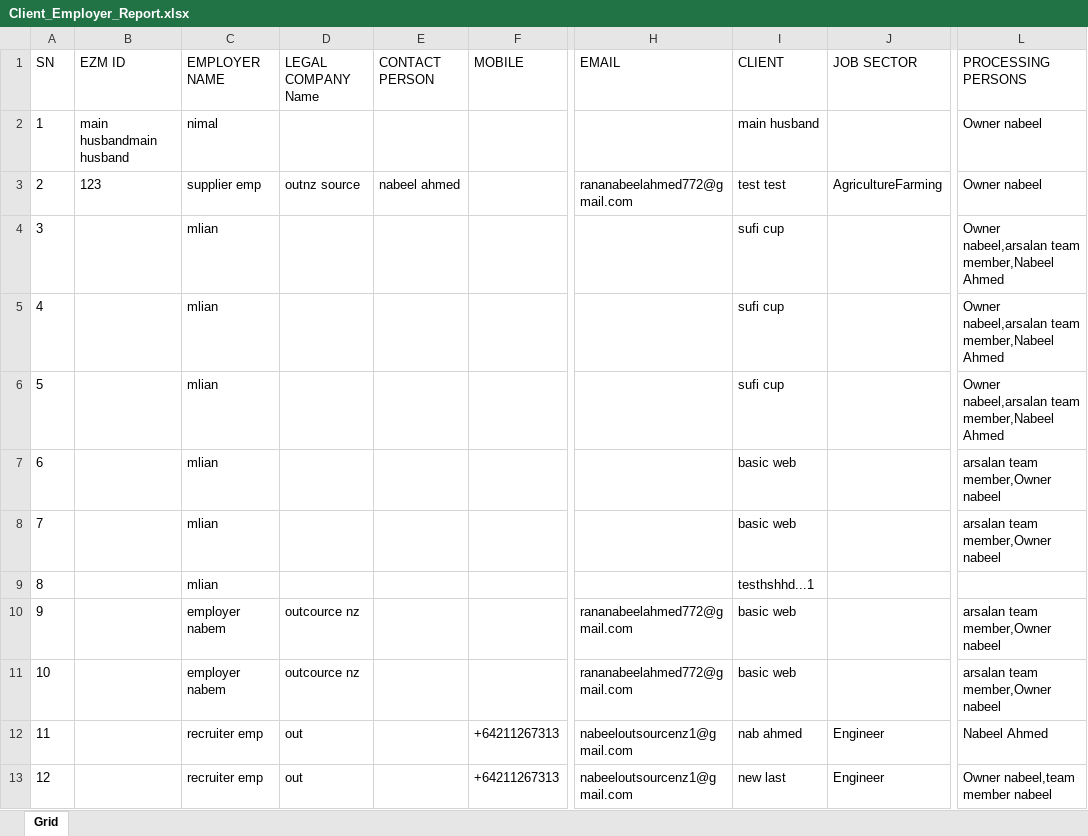
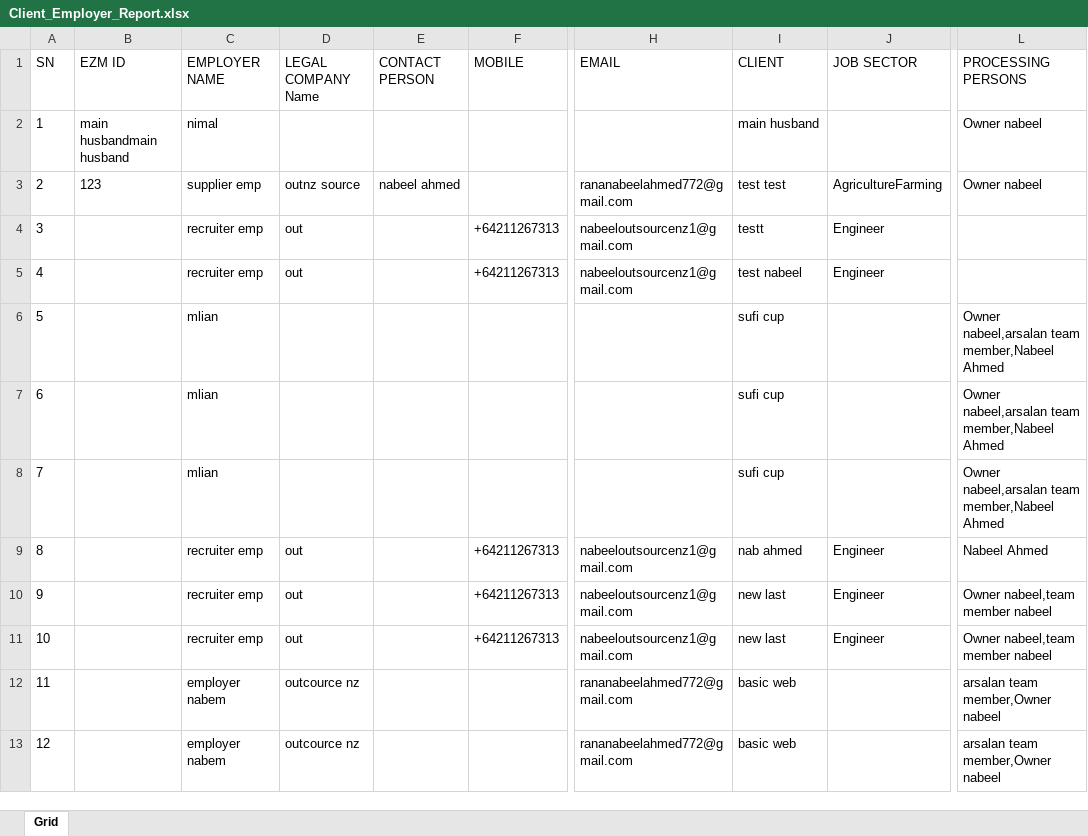
Before and after one commit to nabeelahmed772/Ezymigrate, an Excel workbook: cypress/downloads/Client_Employer_Report.xlsx, sheet Grid, drawn as a sheet; only a part is shown, gaps mark what is left out; values as stored, in another font and other column widths than the file's, no borders; table styles not drawn; the diff covers the shown part only; the diff names each change by its address in the sheet, - before the commit and + after, or states it on an @@ line.

```diff
--- a/cypress/downloads/Client_Employer_Report.xlsx (sheet Grid)
+++ b/cypress/downloads/Client_Employer_Report.xlsx (sheet Grid)
-C4:C5 (EMPLOYER NAME): mlian
+C4:C5 (EMPLOYER NAME): recruiter emp
-D4:D5 (LEGAL COMPANY Name): (empty)
+D4:D5 (LEGAL COMPANY Name): out
-F4:F5 (MOBILE): (empty)
+F4:F5 (MOBILE): +64211267313
-H4:H5 (EMAIL): (empty)
+H4:H5 (EMAIL): nabeeloutsourcenz1@gmail.com
-I4 (CLIENT): sufi cup
+I4 (CLIENT): testt
-J4:J5 (JOB SECTOR): (empty)
+J4:J5 (JOB SECTOR): Engineer
-L4:L5 (PROCESSING PERSONS): Owner nabeel,arsalan team member,Nabeel Ahmed
+L4:L5 (PROCESSING PERSONS): (empty)
-I5 (CLIENT): sufi cup
+I5 (CLIENT): test nabeel
-I7:I8 (CLIENT): basic web
+I7:I8 (CLIENT): sufi cup
-L7:L8 (PROCESSING PERSONS): arsalan team member,Owner nabeel
+L7:L8 (PROCESSING PERSONS): Owner nabeel,arsalan team member,Nabeel Ahmed
-C9 (EMPLOYER NAME): mlian
+C9 (EMPLOYER NAME): recruiter emp
-D9 (LEGAL COMPANY Name): (empty)
+D9 (LEGAL COMPANY Name): out
-F9:F11 (MOBILE): (empty)
+F9:F11 (MOBILE): +64211267313
-H9 (EMAIL): (empty)
+H9 (EMAIL): nabeeloutsourcenz1@gmail.com
-I9 (CLIENT): testhshhd...1
+I9 (CLIENT): nab ahmed
-J9:J11 (JOB SECTOR): (empty)
+J9:J11 (JOB SECTOR): Engineer
-L9 (PROCESSING PERSONS): (empty)
+L9 (PROCESSING PERSONS): Nabeel Ahmed
-C10:C11 (EMPLOYER NAME): employer nabem
+C10:C11 (EMPLOYER NAME): recruiter emp
-D10:D11 (LEGAL COMPANY Name): outcource nz
+D10:D11 (LEGAL COMPANY Name): out
-H10:H11 (EMAIL): rananabeelahmed772@gmail.com
+H10:H11 (EMAIL): nabeeloutsourcenz1@gmail.com
-I10:I11 (CLIENT): basic web
+I10:I11 (CLIENT): new last
-L10:L11 (PROCESSING PERSONS): arsalan team member,Owner nabeel
+L10:L11 (PROCESSING PERSONS): Owner nabeel,team member nabeel
-C12:C13 (EMPLOYER NAME): recruiter emp
+C12:C13 (EMPLOYER NAME): employer nabem
-D12:D13 (LEGAL COMPANY Name): out
+D12:D13 (LEGAL COMPANY Name): outcource nz
-F12:F13 (MOBILE): +64211267313
+F12:F13 (MOBILE): (empty)
-H12:H13 (EMAIL): nabeeloutsourcenz1@gmail.com
+H12:H13 (EMAIL): rananabeelahmed772@gmail.com
-I12 (CLIENT): nab ahmed
+I12 (CLIENT): basic web
-J12:J13 (JOB SECTOR): Engineer
+J12:J13 (JOB SECTOR): (empty)
-L12 (PROCESSING PERSONS): Nabeel Ahmed
+L12 (PROCESSING PERSONS): arsalan team member,Owner nabeel
-I13 (CLIENT): new last
+I13 (CLIENT): basic web
-L13 (PROCESSING PERSONS): Owner nabeel,team member nabeel
+L13 (PROCESSING PERSONS): arsalan team member,Owner nabeel
```
Also changed, not shown: 1 added row, 1 removed row and 21 edited cells elsewhere in this sheet, cypress/downloads/Client_Summary.xlsx, cypress/downloads/ClientsList.xlsx, 10 other files.
